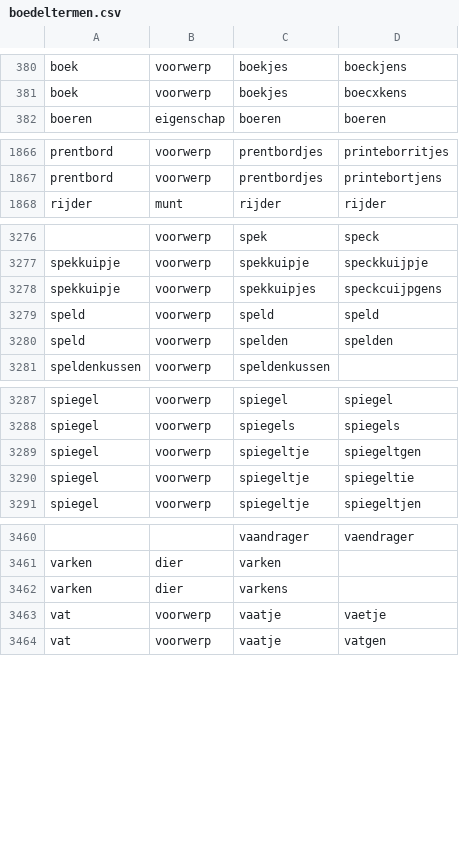
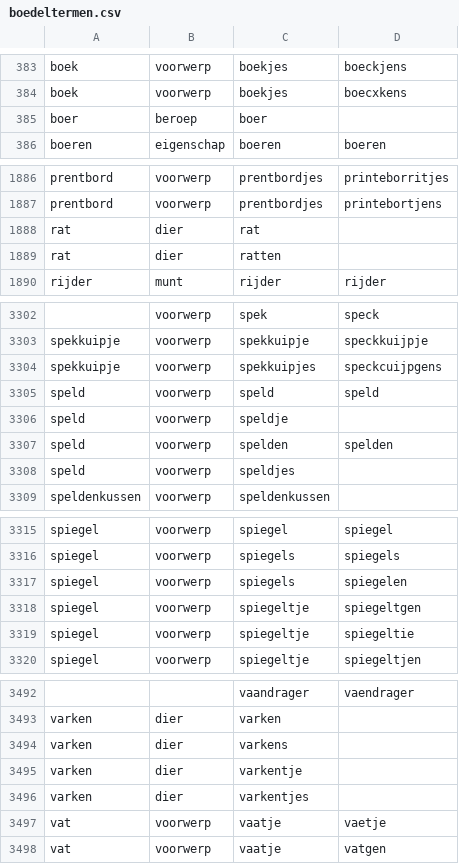
Before and after one commit to knaw-huc/golden-agents-htr, a CSV file: resources/boedeltermen.csv, drawn as a sheet; only a part is shown, gaps mark what is left out; the diff covers the shown part only.

```diff
--- a/resources/boedeltermen.csv
+++ b/resources/boedeltermen.csv
@@ -381,2 +384,3 @@ boek,voorwerp,boekjes,boeckjens
 boek,voorwerp,boekjes,boecxkens
+boer,beroep,boer,
 boeren,eigenschap,boeren,boeren
@@ -1867,2 +1887,4 @@ prentbord,voorwerp,prentbordjes,printeborritjes
 prentbord,voorwerp,prentbordjes,printebortjens
+rat,dier,rat,
+rat,dier,ratten,
 rijder,munt,rijder,rijder
@@ -3279,3 +3305,5 @@ spekkuipje,voorwerp,spekkuipjes,speckcuijpgens
 speld,voorwerp,speld,speld
+speld,voorwerp,speldje,
 speld,voorwerp,spelden,spelden
+speld,voorwerp,speldjes,
 speldenkussen,voorwerp,speldenkussen,
@@ -3288,2 +3316,3 @@ spiegel,voorwerp,spiegel,spiegel
 spiegel,voorwerp,spiegels,spiegels
+spiegel,voorwerp,spiegels,spiegelen
 spiegel,voorwerp,spiegeltje,spiegeltgen
@@ -3462,2 +3494,4 @@ varken,dier,varken,
 varken,dier,varkens,
+varken,dier,varkentje,
+varken,dier,varkentjes,
 vat,voorwerp,vaatje,vaetje
```
Also changed, not shown: 29 added rows and 3 removed rows elsewhere in this file.
